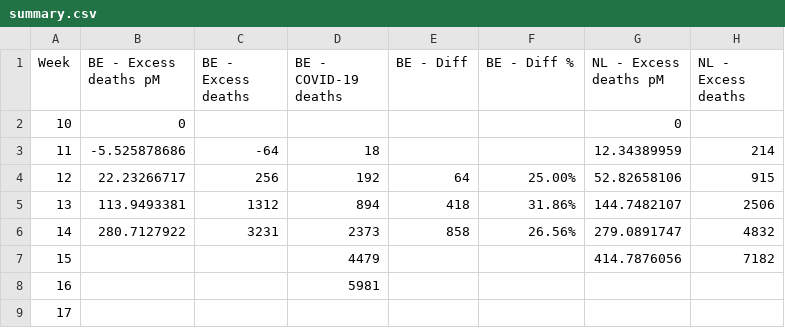
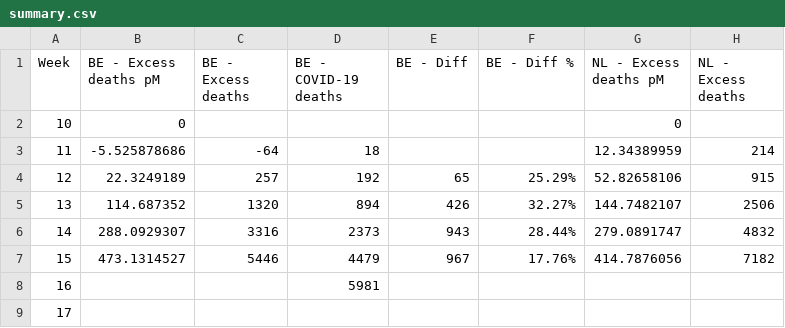
Before and after one commit to pduchesne/covid-overmortality, a CSV file: data/summary.csv, drawn as a sheet; only a part is shown; the diff names each change by its address in the sheet, - before the commit and + after, or states it on an @@ line.

```diff
--- a/data/summary.csv
+++ b/data/summary.csv
-B4 (BE - Excess deaths pM): 22.23266717
+B4 (BE - Excess deaths pM): 22.3249189
-C4 (BE - Excess deaths): 256
+C4 (BE - Excess deaths): 257
-E4 (BE - Diff): 64
+E4 (BE - Diff): 65
-F4 (BE - Diff %): 25.00%
+F4 (BE - Diff %): 25.29%
-B5 (BE - Excess deaths pM): 113.9493381
+B5 (BE - Excess deaths pM): 114.687352
-C5 (BE - Excess deaths): 1312
+C5 (BE - Excess deaths): 1320
-E5 (BE - Diff): 418
+E5 (BE - Diff): 426
-F5 (BE - Diff %): 31.86%
+F5 (BE - Diff %): 32.27%
-B6 (BE - Excess deaths pM): 280.7127922
+B6 (BE - Excess deaths pM): 288.0929307
-C6 (BE - Excess deaths): 3231
+C6 (BE - Excess deaths): 3316
-E6 (BE - Diff): 858
+E6 (BE - Diff): 943
-F6 (BE - Diff %): 26.56%
+F6 (BE - Diff %): 28.44%
-B7 (BE - Excess deaths pM): (empty)
+B7 (BE - Excess deaths pM): 473.1314527
-C7 (BE - Excess deaths): (empty)
+C7 (BE - Excess deaths): 5446
-E7 (BE - Diff): (empty)
+E7 (BE - Diff): 967
-F7 (BE - Diff %): (empty)
+F7 (BE - Diff %): 17.76%
```
Also changed, not shown: data/weekly-mortality-BE.csv, 1 other file.
